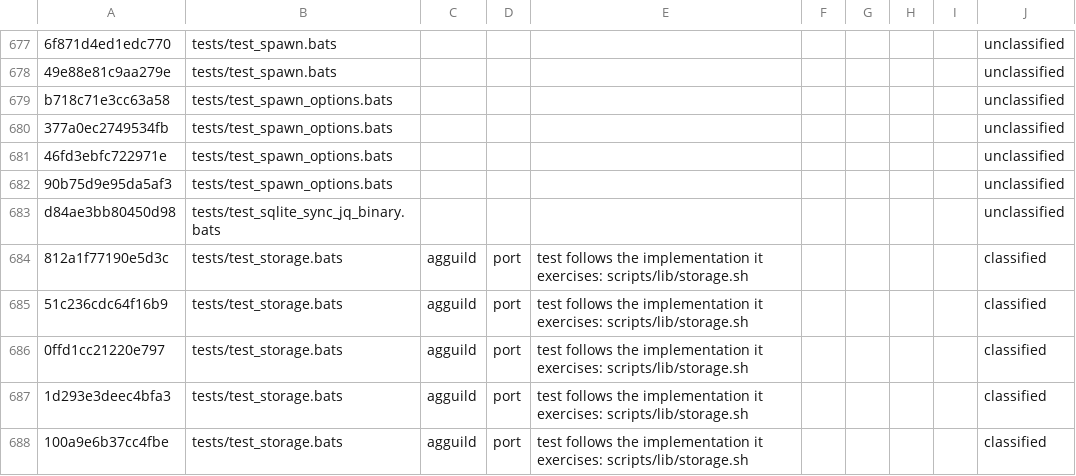
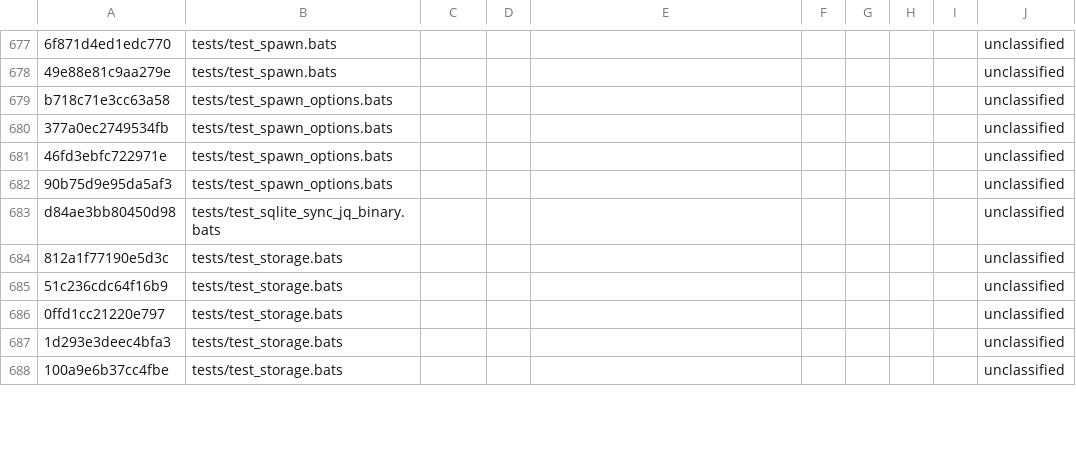
Before and after one commit to kappaseijin/agmsg, a TSV file: docs/migration/222-hunk-ledger.tsv, drawn as a sheet; only a part is shown, gaps mark what is left out; the diff covers the shown part only.

```diff
--- a/docs/migration/222-hunk-ledger.tsv
+++ b/docs/migration/222-hunk-ledger.tsv
@@ -683,6 +683,6 @@ b718c71e3cc63a58	tests/test_spawn_options.bats								unclassified
 d84ae3bb80450d98	tests/test_sqlite_sync_jq_binary.bats								unclassified
-812a1f77190e5d3c	tests/test_storage.bats	agguild	port	test follows the implementation it exercises: scripts/lib/storage.sh					classified
-51c236cdc64f16b9	tests/test_storage.bats	agguild	port	test follows the implementation it exercises: scripts/lib/storage.sh					classified
-0ffd1cc21220e797	tests/test_storage.bats	agguild	port	test follows the implementation it exercises: scripts/lib/storage.sh					classified
-1d293e3deec4bfa3	tests/test_storage.bats	agguild	port	test follows the implementation it exercises: scripts/lib/storage.sh					classified
-100a9e6b37cc4fbe	tests/test_storage.bats	agguild	port	test follows the implementation it exercises: scripts/lib/storage.sh					classified
+812a1f77190e5d3c	tests/test_storage.bats								unclassified
+51c236cdc64f16b9	tests/test_storage.bats								unclassified
+0ffd1cc21220e797	tests/test_storage.bats								unclassified
+1d293e3deec4bfa3	tests/test_storage.bats								unclassified
+100a9e6b37cc4fbe	tests/test_storage.bats								unclassified
```
Also changed, not shown: 180 edited cells elsewhere in this file, 1 other file.
